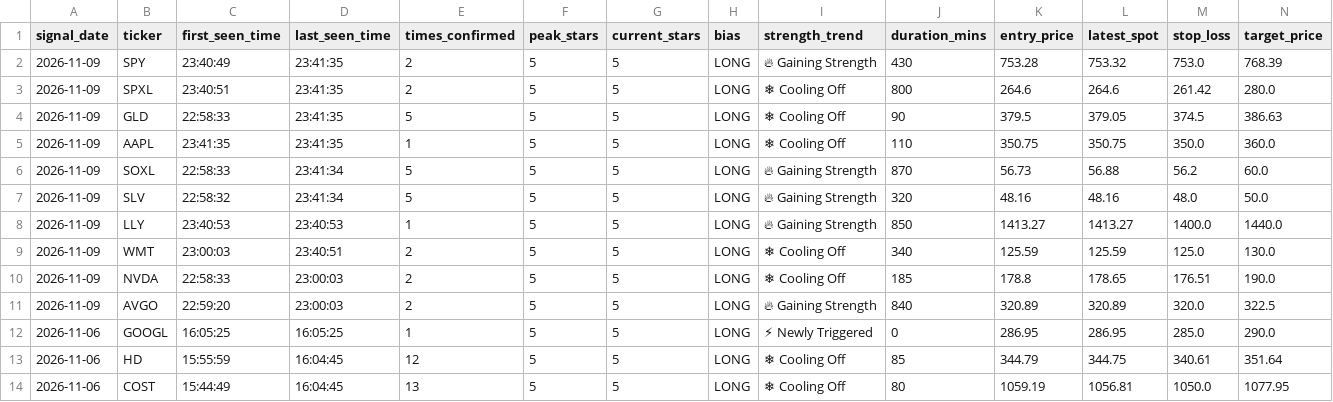
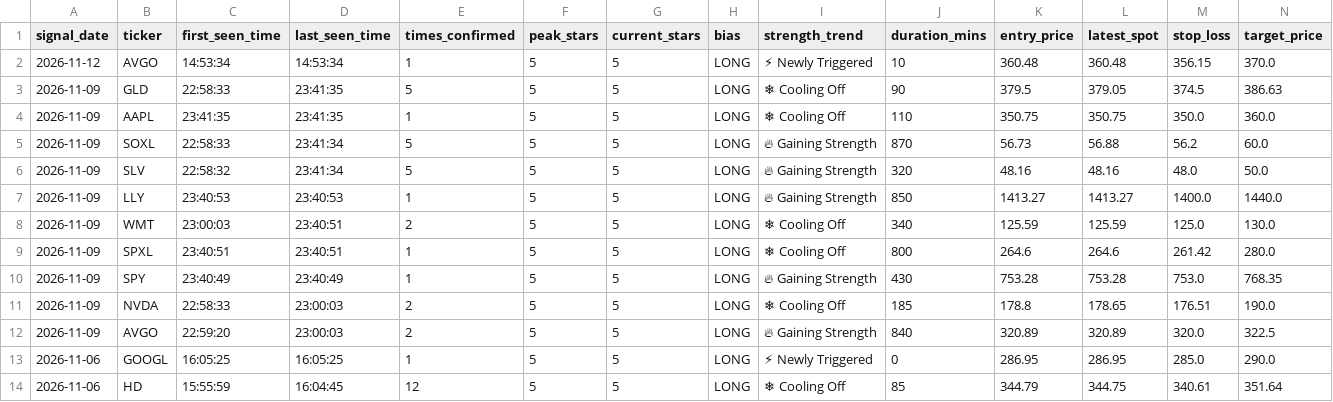
Before and after one commit to Shankar-Lakshminarayanan/OpenWhale, a CSV file: openwhale_signals_log.csv, drawn as a sheet; only a part is shown; the shorter side is filled out with more unchanged rows; removed rows and columns are numbered as before the commit, all else as after; rows hold the shown columns only; the diff names each change by its address in the sheet, - before the commit and + after, or states it on an @@ line.

Commit message:
Auto-log 5-Star setup (openwhale_signals_log.csv) [2026-11-12 14:53:36]

```diff
--- a/openwhale_signals_log.csv
+++ b/openwhale_signals_log.csv
-row 2: 2026-11-09 | SPY | 23:40:49 | 23:41:35 | 2 | 5 | 5 | LONG | 🔥 Gaining Strength | 430 | 753.28 | 753.32 | 753.0 | 768.39
-row 3: 2026-11-09 | SPXL | 23:40:51 | 23:41:35 | 2 | 5 | 5 | LONG | ❄ Cooling Off | 800 | 264.6 | 264.6 | 261.42 | 280.0
+row 2: 2026-11-12 | AVGO | 14:53:34 | 14:53:34 | 1 | 5 | 5 | LONG | ⚡ Newly Triggered | 10 | 360.48 | 360.48 | 356.15 | 370.0
+row 9: 2026-11-09 | SPXL | 23:40:51 | 23:40:51 | 1 | 5 | 5 | LONG | ❄ Cooling Off | 800 | 264.6 | 264.6 | 261.42 | 280.0
+row 10: 2026-11-09 | SPY | 23:40:49 | 23:40:49 | 1 | 5 | 5 | LONG | 🔥 Gaining Strength | 430 | 753.28 | 753.28 | 753.0 | 768.35
```
